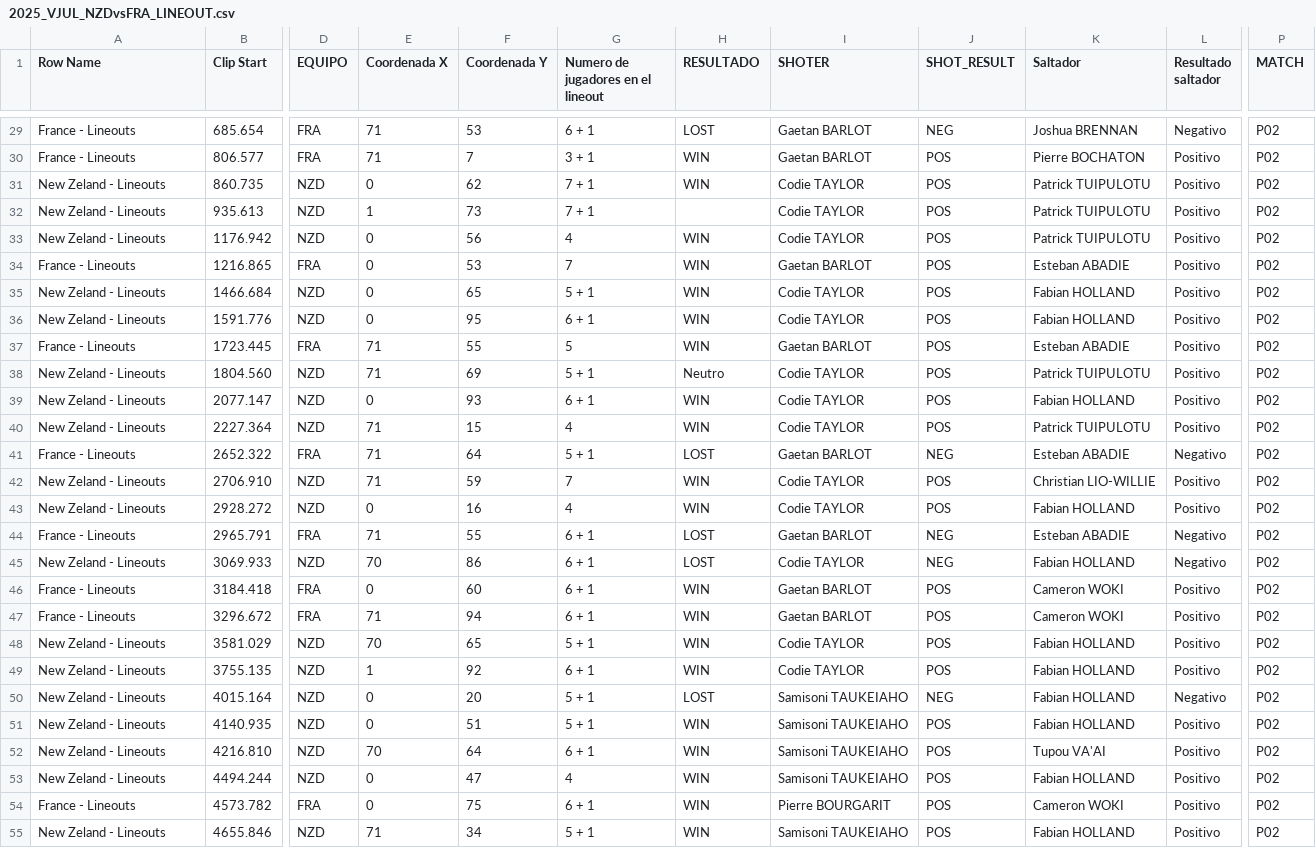
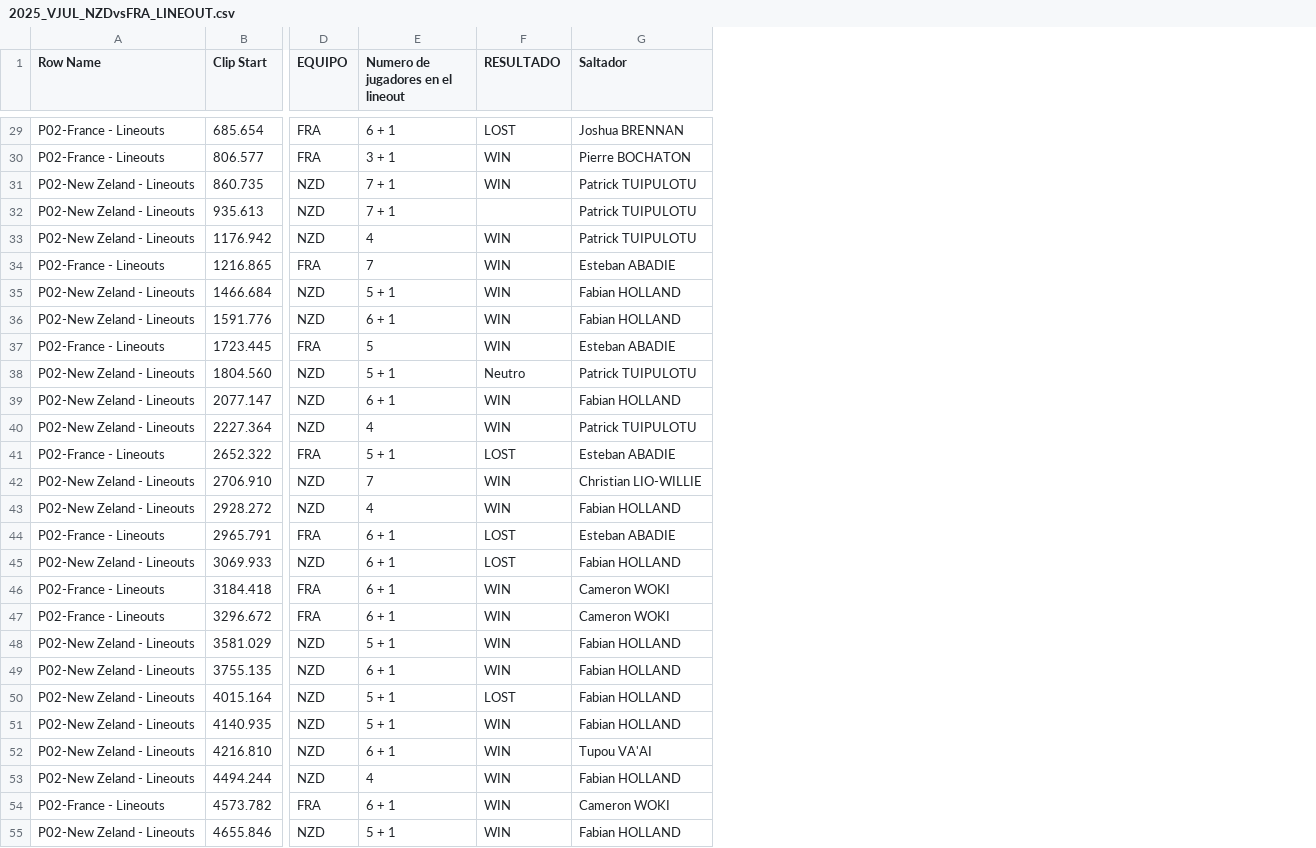
Before and after one commit to martinjauma/databasevideo, a CSV file: page/DEMO/2025_VJUL_NZDvsFRA_LINEOUT.csv, drawn as a sheet; only a part is shown, gaps mark what is left out; the diff covers the shown part only; the diff names each change by its address in the sheet, - before the commit and + after, or states it on an @@ line.

```diff
--- a/page/DEMO/2025_VJUL_NZDvsFRA_LINEOUT.csv
+++ b/page/DEMO/2025_VJUL_NZDvsFRA_LINEOUT.csv
-column E (Coordenada X), rows 29-55: 71 | 71 | 0 | 1 | 0 | 0 | 0 | 0 | 71 | 71 | 0 | 71 | 71 | 71 | 0 | 71 | 70 | 0 | 71 | 70 | 1 | 0 | 0 | 70 | 0 | 0 | 71
-column F (Coordenada Y), rows 29-55: 53 | 7 | 62 | 73 | 56 | 53 | 65 | 95 | 55 | 69 | 93 | 15 | 64 | 59 | 16 | 55 | 86 | 60 | 94 | 65 | 92 | 20 | 51 | 64 | 47 | 75 | 34
-column I (SHOTER), rows 29-55: Gaetan BARLOT | Gaetan BARLOT | Codie TAYLOR | Codie TAYLOR | Codie TAYLOR | Gaetan BARLOT | Codie TAYLOR | Codie TAYLOR | Gaetan BARLOT | Codie TAYLOR | Codie TAYLOR | Codie TAYLOR | Gaetan BARLOT | Codie TAYLOR | Codie TAYLOR | Gaetan BARLOT | Codie TAYLOR | Gaetan BARLOT | Gaetan BARLOT | Codie TAYLOR | Codie TAYLOR | Samisoni TAUKEIAHO | Samisoni TAUKEIAHO | Samisoni TAUKEIAHO | Samisoni TAUKEIAHO | Pierre BOURGARIT | Samisoni TAUKEIAHO
-column J (SHOT_RESULT), rows 29-55: NEG | POS | POS | POS | POS | POS | POS | POS | POS | POS | POS | POS | NEG | POS | POS | NEG | NEG | POS | POS | POS | POS | NEG | POS | POS | POS | POS | POS
-column L (Resultado saltador), rows 29-55: Negativo | Positivo | Positivo | Positivo | Positivo | Positivo | Positivo | Positivo | Positivo | Positivo | Positivo | Positivo | Negativo | Positivo | Positivo | Negativo | Negativo | Positivo | Positivo | Positivo | Positivo | Negativo | Positivo | Positivo | Positivo | Positivo | Positivo
-column P (MATCH), rows 29-55: all P02
-A29:A30 (Row Name): France - Lineouts
+A29:A30 (Row Name): P02-France - Lineouts
-A31:A33 (Row Name): New Zeland - Lineouts
+A31:A33 (Row Name): P02-New Zeland - Lineouts
-A34 (Row Name): France - Lineouts
+A34 (Row Name): P02-France - Lineouts
-A35:A36 (Row Name): New Zeland - Lineouts
+A35:A36 (Row Name): P02-New Zeland - Lineouts
-A37 (Row Name): France - Lineouts
+A37 (Row Name): P02-France - Lineouts
-A38:A40 (Row Name): New Zeland - Lineouts
+A38:A40 (Row Name): P02-New Zeland - Lineouts
-A41 (Row Name): France - Lineouts
+A41 (Row Name): P02-France - Lineouts
-A42:A43 (Row Name): New Zeland - Lineouts
+A42:A43 (Row Name): P02-New Zeland - Lineouts
-A44 (Row Name): France - Lineouts
+A44 (Row Name): P02-France - Lineouts
-A45 (Row Name): New Zeland - Lineouts
+A45 (Row Name): P02-New Zeland - Lineouts
-A46:A47 (Row Name): France - Lineouts
+A46:A47 (Row Name): P02-France - Lineouts
-A48:A53 (Row Name): New Zeland - Lineouts
+A48:A53 (Row Name): P02-New Zeland - Lineouts
-A54 (Row Name): France - Lineouts
+A54 (Row Name): P02-France - Lineouts
-A55 (Row Name): New Zeland - Lineouts
+A55 (Row Name): P02-New Zeland - Lineouts
```
Also changed, not shown: 56 edited cells elsewhere in this file.
